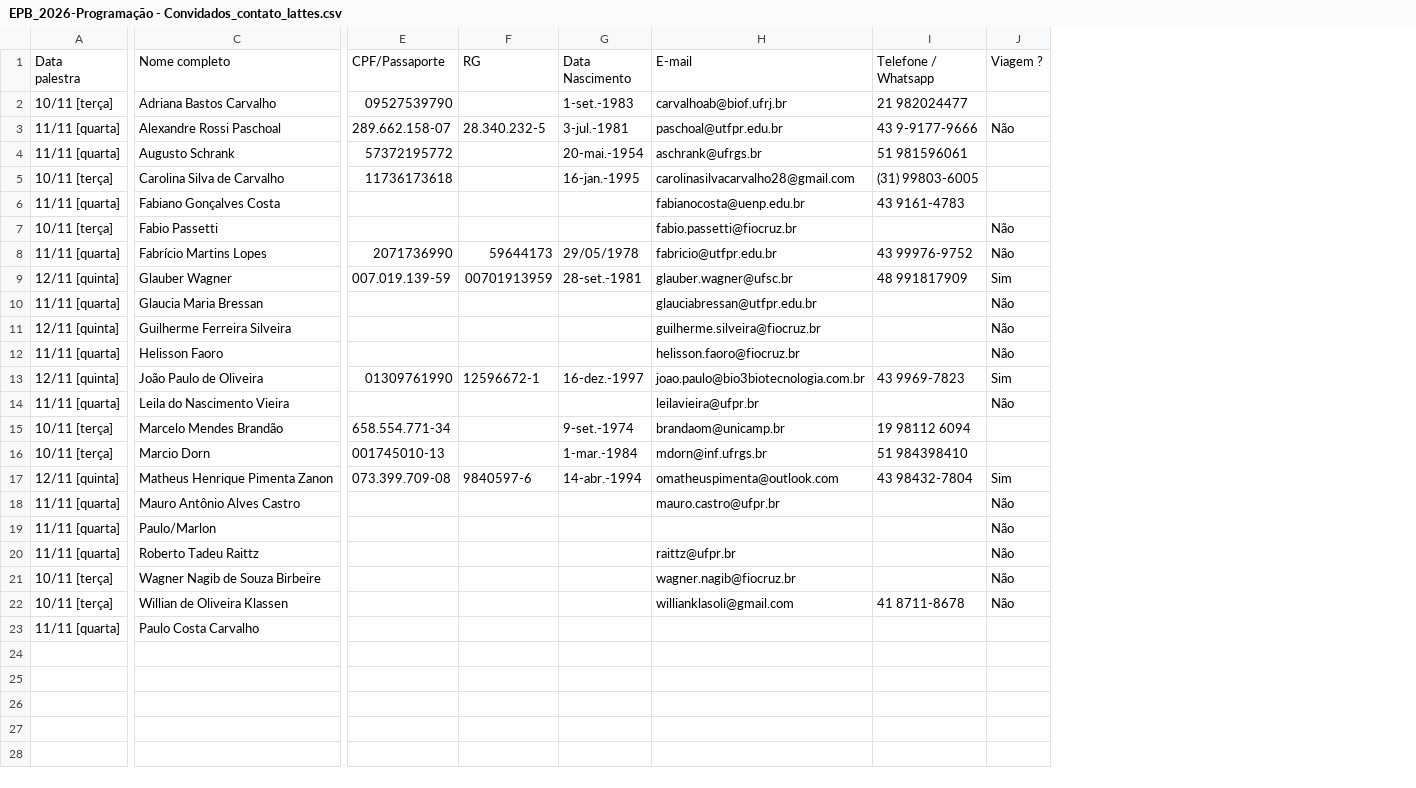
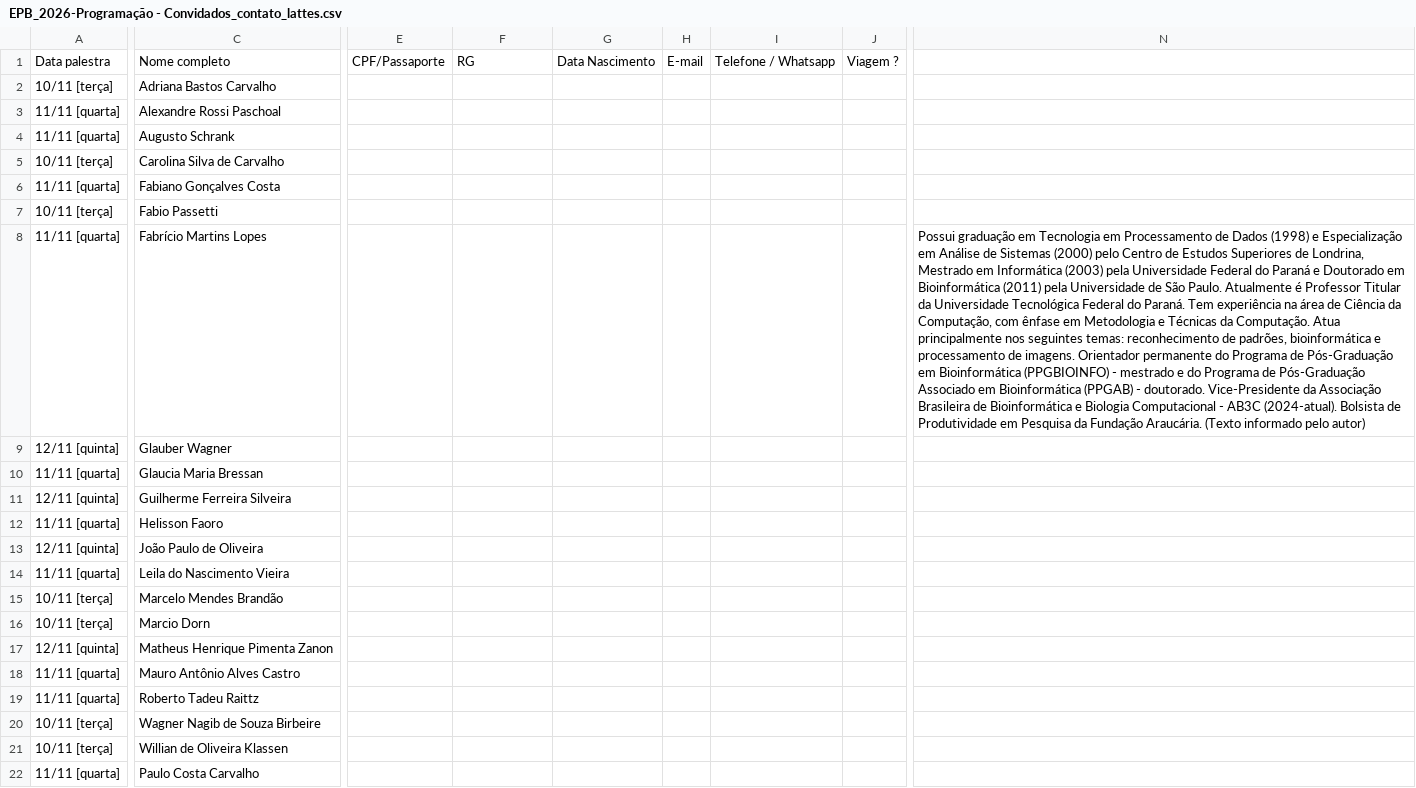
Before and after one commit to HelenaDEspindula/Escola_Regional_Sul_de_Bioinformatica, a CSV file: Modelos/EPB_2026-Programação - Convidados_contato_lattes.csv, drawn as a sheet; only a part is shown, gaps mark what is left out; removed rows and columns are numbered as before the commit, all else as after; rows hold the shown columns only; ↵ is a line break in a cell; the diff covers the shown part only; the diff names each change by its address in the sheet, - before the commit and + after, or states it on an @@ line.

```diff
--- a/Modelos/EPB_2026-Programação - Convidados_contato_lattes.csv
+++ b/Modelos/EPB_2026-Programação - Convidados_contato_lattes.csv
-column E, rows 1-17: CPF/Passaporte | 09527539790 | 289.662.158-07 | 57372195772 | 11736173618 |  |  | 2071736990 | 007.019.139-59 |  |  |  | 01309761990 |  | 658.554.771-34 | 001745010-13 | 073.399.709-08
+column E, row 1: CPF/Passaporte
-column G, rows 1-17: Data ↵ Nascimento | 1-set.-1983 | 3-jul.-1981 | 20-mai.-1954 | 16-jan.-1995 |  |  | 29/05/1978 | 28-set.-1981 |  |  |  | 16-dez.-1997 |  | 9-set.-1974 | 1-mar.-1984 | 14-abr.-1994
-column H, rows 1-18: E-mail | carvalhoab@biof.ufrj.br | paschoal@utfpr.edu.br | aschrank@ufrgs.br | carolinasilvacarvalho28@gmail.com | fabianocosta@uenp.edu.br | fabio.passetti@fiocruz.br | fabricio@utfpr.edu.br | glauber.wagner@ufsc.br | glauciabressan@utfpr.edu.br | guilherme.silveira@fiocruz.br | helisson.faoro@fiocruz.br | joao.paulo@bio3biotecnologia.com.br | leilavieira@ufpr.br | brandaom@unicamp.br | mdorn@inf.ufrgs.br | omatheuspimenta@outlook.com | mauro.castro@ufpr.br; rows 20-22: raittz@ufpr.br | wagner.nagib@fiocruz.br | willianklasoli@gmail.com
-column I, rows 1-17: Telefone / ↵ Whatsapp | 21 982024477 | 43 9-9177-9666 | 51 981596061 | (31) 99803-6005 | 43 9161-4783 |  | 43 99976-9752 | 48 991817909 |  |  |  | 43 9969-7823 |  | 19 98112 6094 | 51 984398410 | 43 98432-7804; row 22: 41 8711-8678
-column J, rows 1-18: Viagem ? |  | Não |  |  |  | Não | Não | Sim | Não | Não | Não | Sim | Não |  |  | Sim | Não; rows 20-22: all Não
+column G, row 1: Data Nascimento
+column H, row 1: E-mail
+column I, row 1: Telefone / Whatsapp
+column J, row 1: Viagem ?
+column N, row 8: Possui graduação em Tecnologia em Processamento de Dados (1998) e Especialização em Análise de Sistemas (2000) pelo Centro de Estudos Superiores de Londrina, Mestrado em Informática (2003) pela Universidade Federal do Paraná e Doutorado em Bioinformática (2011) pela Universidade de São Paulo. Atualmente é Professor Titular da Universidade Tecnológica Federal do Paraná. Tem experiência na área de Ciência da Computação, com ênfase em Metodologia e Técnicas da Computação. Atua principalmente nos seguintes temas: reconhecimento de padrões, bioinformática e processamento de imagens. Orientador permanente do Programa de Pós-Graduação em Bioinformática (PPGBIOINFO) - mestrado e do Programa de Pós-Graduação Associado em Bioinformática (PPGAB) - doutorado. Vice-Presidente da Associação Brasileira de Bioinformática e Biologia Computacional - AB3C (2024-atual). Bolsista de Produtividade em Pesquisa da Fundação Araucária. (Texto informado pelo autor)
-A1: Data ↵ palestra
+A1: Data palestra
-F3: 28.340.232-5
+F3: (empty)
-F8: 59644173
+F8: (empty)
-F9: 00701913959
+F9: (empty)
-F13: 12596672-1
+F13: (empty)
-F17: 9840597-6
+F17: (empty)
-row 19: 11/11 [quarta] | Paulo/Marlon |  |  |  |  |  | Não
```
Also changed, not shown: 3 edited cells elsewhere in this file.
